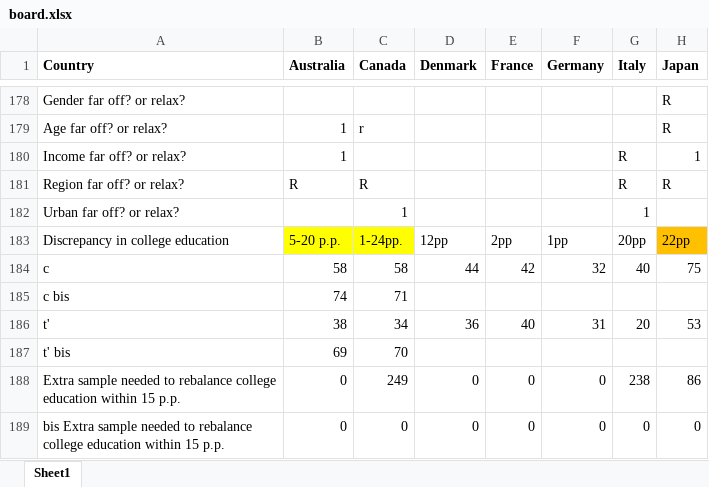
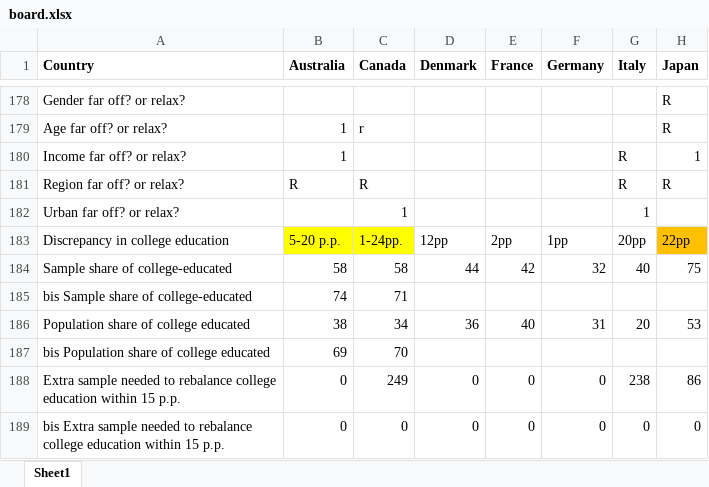
Before and after one commit to mariuslehenaff/oecd_climate, an Excel workbook: questionnaires/board.xlsx, sheet Sheet1, drawn as a sheet; only a part is shown, gaps mark what is left out; values as stored, in another font and other column widths than the file's, no borders; conditional formats not drawn; the diff names each change by its address in the sheet, - before the commit and + after, or states it on an @@ line.

```diff
--- a/questionnaires/board.xlsx (sheet Sheet1)
+++ b/questionnaires/board.xlsx (sheet Sheet1)
-A184 (Country): c
+A184 (Country): Sample share of college-educated
-A185 (Country): c bis
+A185 (Country): bis Sample share of college-educated
-A186 (Country): t'
+A186 (Country): Population share of college educated
-A187 (Country): t' bis
+A187 (Country): bis Population share of college educated
```
Also changed, not shown: questionnaires/education_summary.xlsx.
